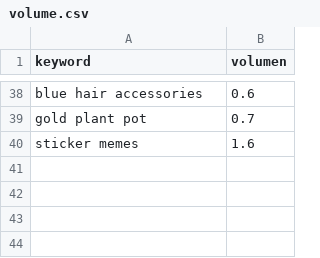
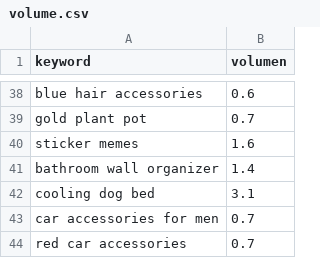
Before and after one commit to infoboy27/weaverslogistic, a CSV file: data/volume.csv, drawn as a sheet; only a part is shown, gaps mark what is left out.

```diff
--- a/data/volume.csv
+++ b/data/volume.csv
@@ -40 +40,5 @@ gold plant pot,0.7
 sticker memes,1.6
+bathroom wall organizer,1.4
+cooling dog bed,3.1
+car accessories for men,0.7
+red car accessories,0.7
```
Also changed, not shown: data/discovery.csv, data/keywords.csv, 12 other files.
